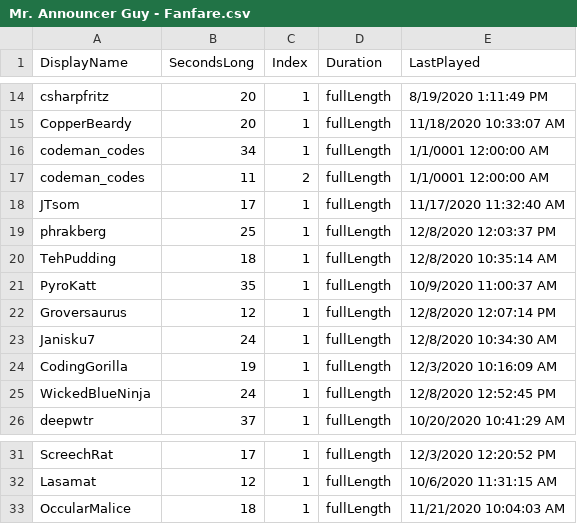
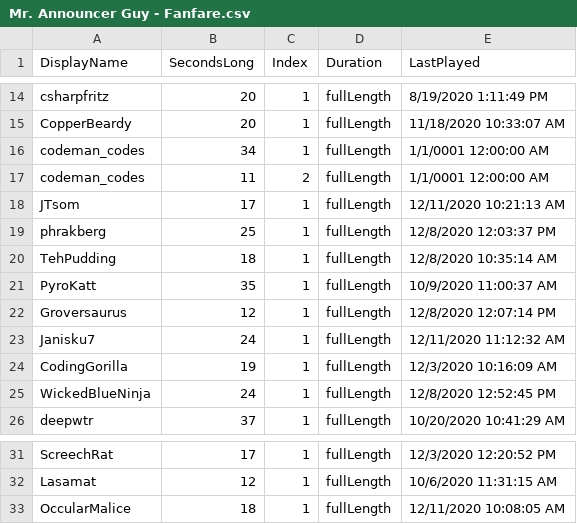
Before and after one commit to MillerMark/MrAnnouncerBot, a CSV file: MrAnnouncerBot/Data/Mr. Announcer Guy - Fanfare.csv, drawn as a sheet; only a part is shown, gaps mark what is left out.

```diff
--- a/MrAnnouncerBot/Data/Mr. Announcer Guy - Fanfare.csv
+++ b/MrAnnouncerBot/Data/Mr. Announcer Guy - Fanfare.csv
@@ -17,3 +17,3 @@ codeman_codes,34,1,fullLength,1/1/0001 12:00:00 AM
 codeman_codes,11,2,fullLength,1/1/0001 12:00:00 AM
-JTsom,17,1,fullLength,11/17/2020 11:32:40 AM
+JTsom,17,1,fullLength,12/11/2020 10:21:13 AM
 phrakberg,25,1,fullLength,12/8/2020 12:03:37 PM
@@ -22,3 +22,3 @@ PyroKatt,35,1,fullLength,10/9/2020 11:00:37 AM
 Groversaurus,12,1,fullLength,12/8/2020 12:07:14 PM
-Janisku7,24,1,fullLength,12/8/2020 10:34:30 AM
+Janisku7,24,1,fullLength,12/11/2020 11:12:32 AM
 CodingGorilla,19,1,fullLength,12/3/2020 10:16:09 AM
@@ -32,2 +32,2 @@ ScreechRat,17,1,fullLength,12/3/2020 12:20:52 PM
 Lasamat,12,1,fullLength,10/6/2020 11:31:15 AM
-OccularMalice,18,1,fullLength,11/21/2020 10:04:03 AM
+OccularMalice,18,1,fullLength,12/11/2020 10:08:05 AM
```
Also changed, not shown: 3 other files.
